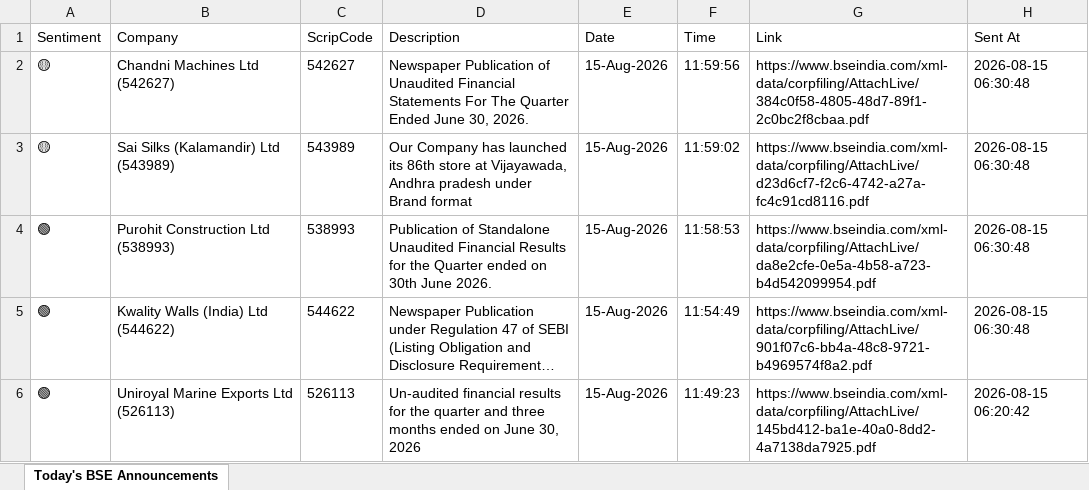
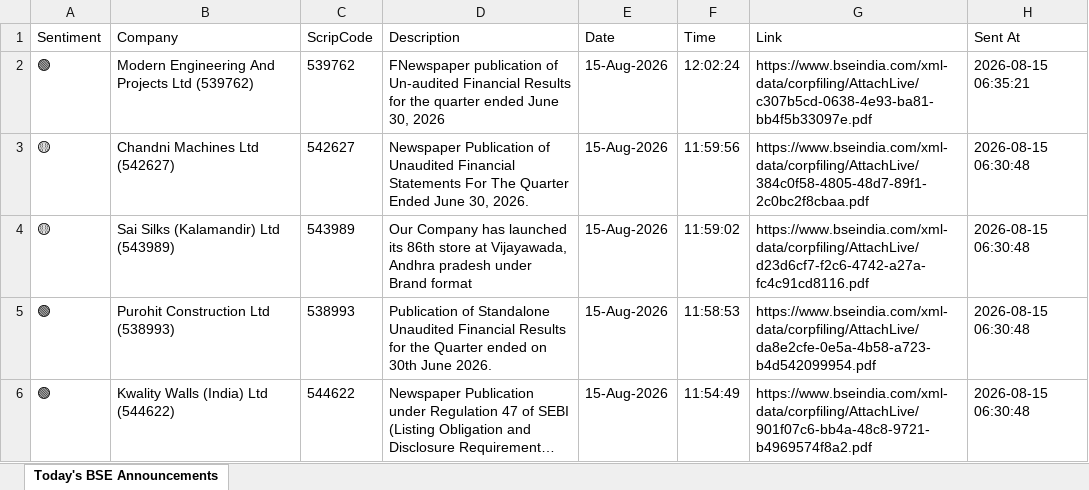
Before and after one commit to divy008/Levnse, an Excel workbook: bse_announcements.xlsx, sheet Today's BSE Announcements, drawn as a sheet; only a part is shown; the shorter side is filled out with more unchanged rows; long unchanged cells end in …; values as stored, in another font and other column widths than the file's, no borders; the diff names each change by its address in the sheet, - before the commit and + after, or states it on an @@ line.

```diff
--- a/bse_announcements.xlsx (sheet Today's BSE Announcements)
+++ b/bse_announcements.xlsx (sheet Today's BSE Announcements)
+row 2: 🟢 | Modern Engineering And Projects Ltd (539762) | 539762 | FNewspaper publication of Un-audited Financial Results for the quarter ended June 30, 2026 | 15-Aug-2026 | 12:02:24 | https://www.bseindia.com/xml-data/corpfiling/AttachLive/c307b5cd-0638-4e93-ba81-bb4f5b33097e.pdf | 2026-08-15 06:35:21
```
Also changed, not shown: 6 other files.
